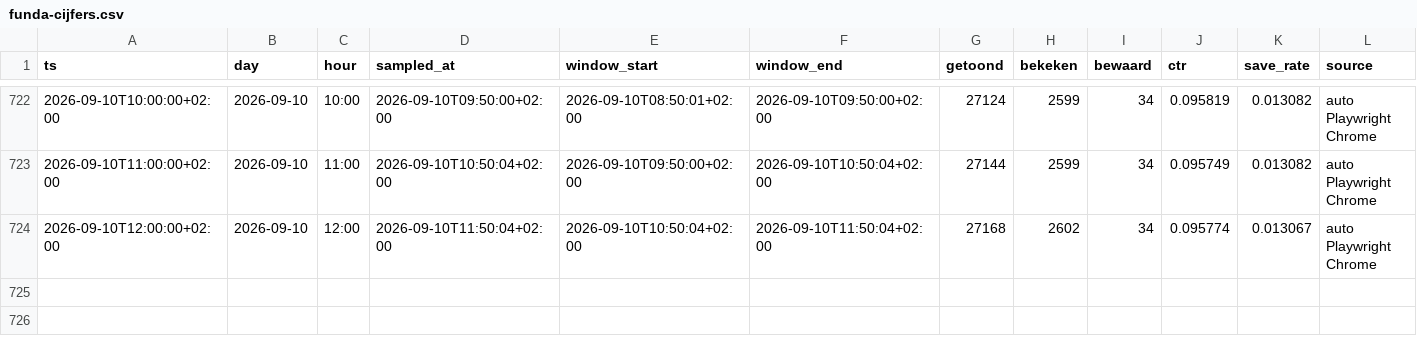
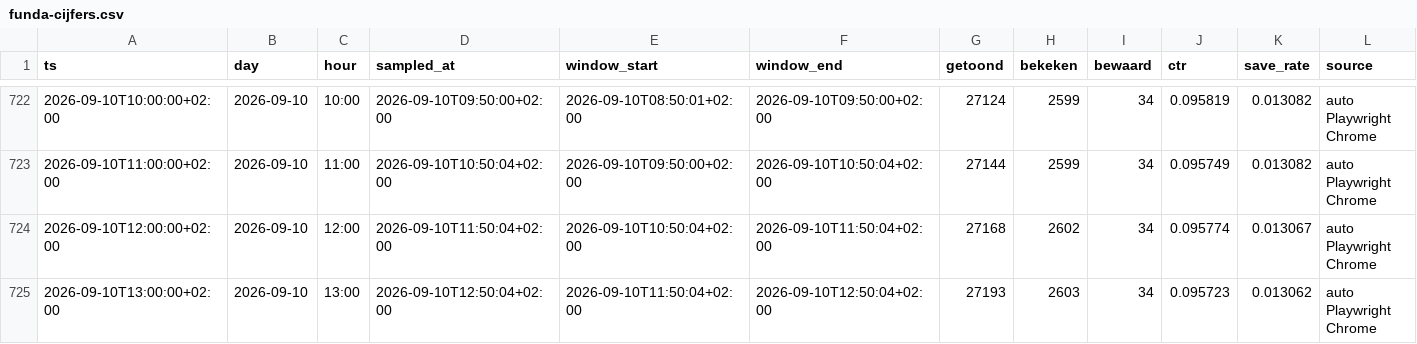
Before and after one commit to JustMarco88/dorpsstraat-funda-cijfers, a CSV file: funda-cijfers.csv, drawn as a sheet; only a part is shown, gaps mark what is left out.

Commit message:
funda-cijfers 2026-09-10T12:50:10+02:00

```diff
--- a/funda-cijfers.csv
+++ b/funda-cijfers.csv
@@ -724 +724,2 @@ ts,day,hour,sampled_at,window_start,window_end,getoond,bekeken,bewaard,ctr,save_
 2026-09-10T12:00:00+02:00,2026-09-10,12:00,2026-09-10T11:50:04+02:00,2026-09-10T10:50:04+02:00,2026-09-10T11:50:04+02:00,27168,2602,34,0.095774,0.013067,auto Playwright Chrome
+2026-09-10T13:00:00+02:00,2026-09-10,13:00,2026-09-10T12:50:04+02:00,2026-09-10T11:50:04+02:00,2026-09-10T12:50:04+02:00,27193,2603,34,0.095723,0.013062,auto Playwright Chrome
```
